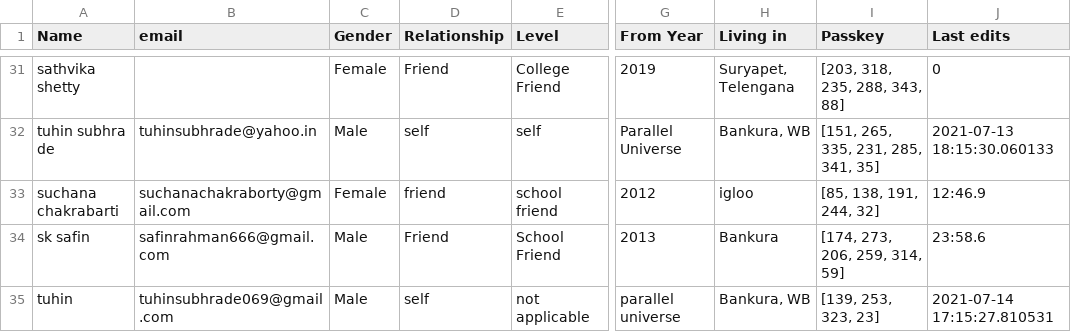
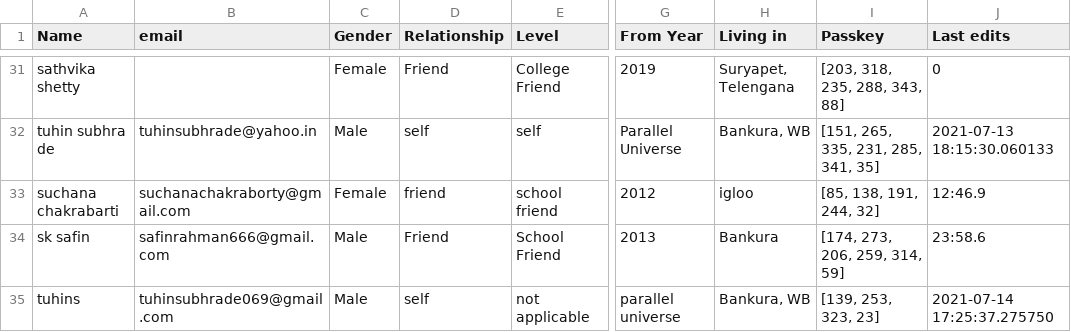
Before and after one commit to Gituhin/Friends-Data, a CSV file: database.csv, drawn as a sheet; only a part is shown, gaps mark what is left out; the diff names each change by its address in the sheet, - before the commit and + after, or states it on an @@ line.

Commit message:
Commit by tuhins

```diff
--- a/database.csv
+++ b/database.csv
-A35 (Name): tuhin
+A35 (Name): tuhins
-J35 (Last edits): 2021-07-14 17:15:27.810531
+J35 (Last edits): 2021-07-14 17:25:37.275750
```
